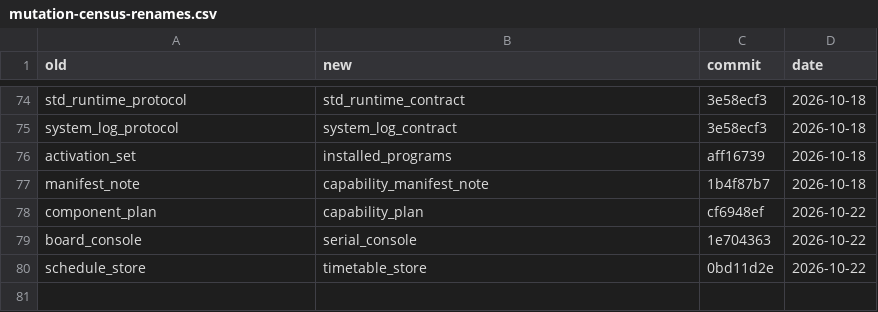
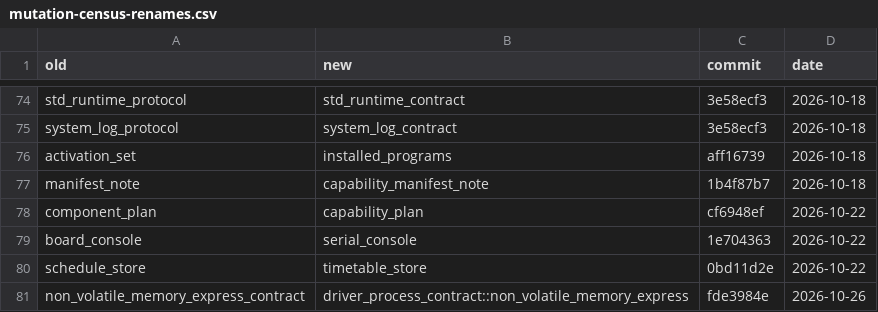
Before and after one commit to nifeos/nife, a CSV file: notes/project-metrics/mutation-census-renames.csv, drawn as a sheet; only a part is shown, gaps mark what is left out.

```diff
--- a/notes/project-metrics/mutation-census-renames.csv
+++ b/notes/project-metrics/mutation-census-renames.csv
@@ -80 +80,2 @@ board_console,serial_console,1e704363,2026-10-22
 schedule_store,timetable_store,0bd11d2e,2026-10-22
+non_volatile_memory_express_contract,driver_process_contract::non_volatile_memory_express,fde3984e,2026-10-26
```
